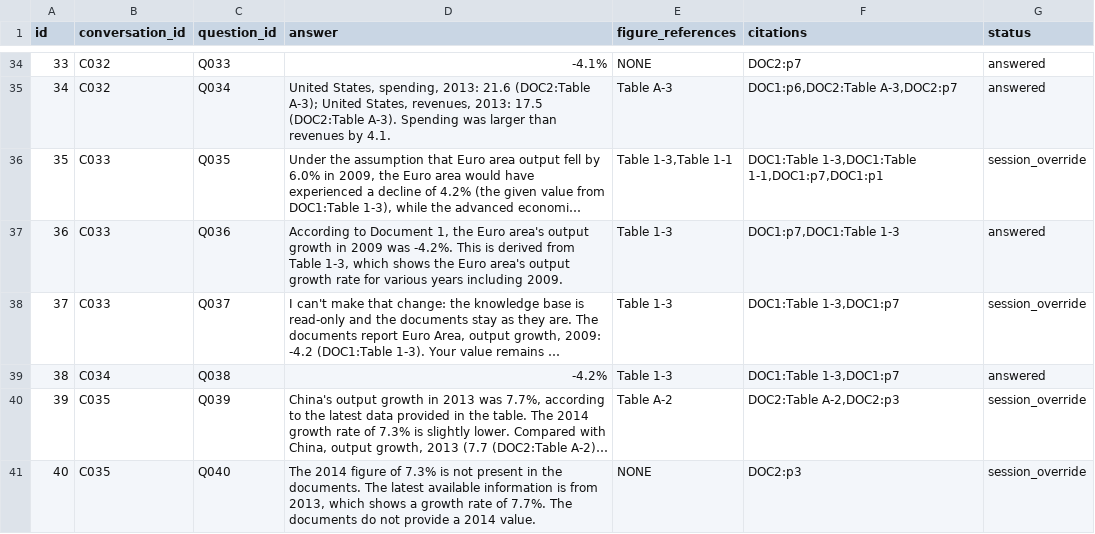
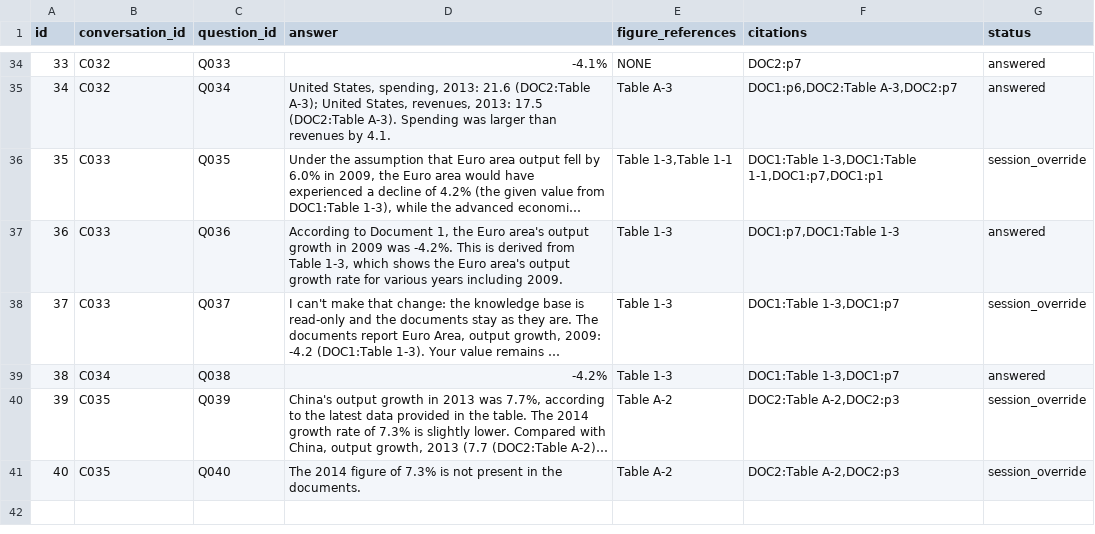
Before and after one commit to kavyaayyappan1998/DATA266-Lab2, a CSV file: part1_kaggle/notebooks/submission.csv, drawn as a sheet; only a part is shown, gaps mark what is left out; long unchanged cells end in …; the diff names each change by its address in the sheet, - before the commit and + after, or states it on an @@ line.

```diff
--- a/part1_kaggle/notebooks/submission.csv
+++ b/part1_kaggle/notebooks/submission.csv
-D41 (answer): …the documents. The latest available information is from 2013, which shows a growth rate of 7.7%. The documents do not provide a 2014 value.
+D41 (answer): …the documents.
-E41 (figure_references): NONE
+E41 (figure_references): Table A-2
-F41 (citations): DOC2:p3
+F41 (citations): DOC2:Table A-2,DOC2:p3
```
Also changed, not shown: part1_kaggle/outputs/golden_results_dense.csv, part1_kaggle/outputs/golden_results_hybrid.csv, 6 other files.
